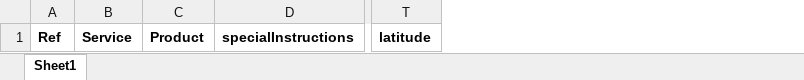
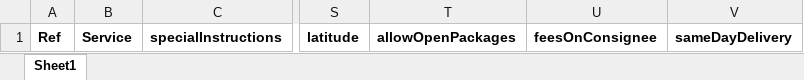
Before and after one commit to omarmohammed19/ABS-System-Backend, an Excel workbook: Template/Template.xlsx, sheet Sheet1, drawn as a sheet; only a part is shown, gaps mark what is left out; values as stored, in another font and other column widths than the file's, no borders; removed rows and columns are numbered as before the commit, all else as after; the diff names each change by its address in the sheet, - before the commit and + after, or states it on an @@ line.

```diff
--- a/Template/Template.xlsx (sheet Sheet1)
+++ b/Template/Template.xlsx (sheet Sheet1)
-column C, row 1: Product
+column T, row 1: allowOpenPackages
+column U, row 1: feesOnConsignee
+column V, row 1: sameDayDelivery
```
Also changed, not shown: 22 other files.
